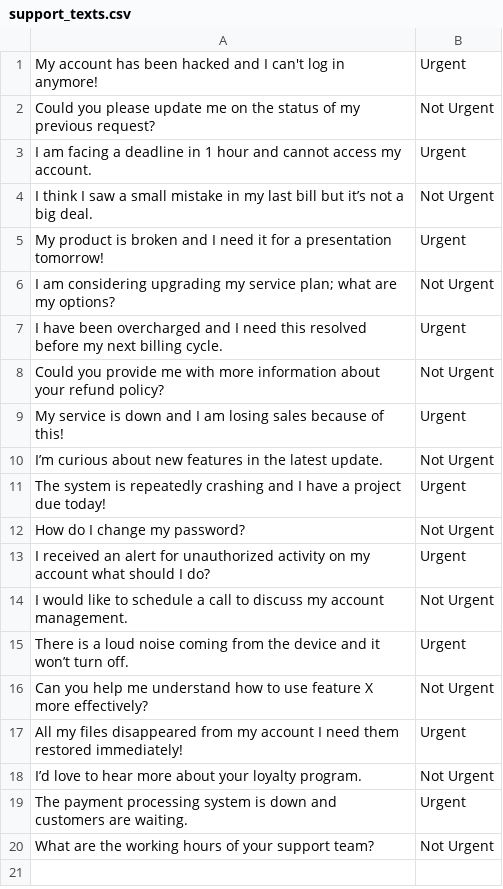
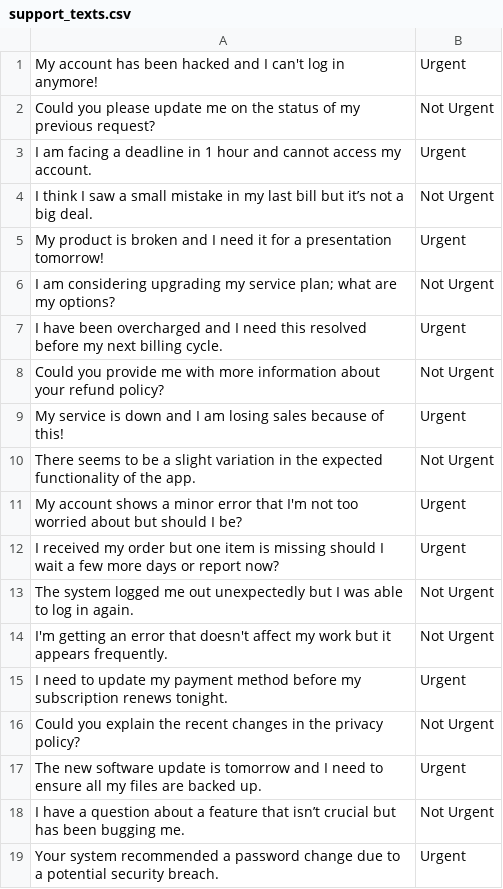
Before and after one commit to attuna-xyz/prompt-learner, a CSV file: data/support_texts.csv, drawn as a sheet.

```diff
--- a/data/support_texts.csv
+++ b/data/support_texts.csv
@@ -9,12 +9,11 @@ Could you provide me with more information about your refund policy?,Not Urgent
 My service is down and I am losing sales because of this!,Urgent
-I’m curious about new features in the latest update.,Not Urgent
-The system is repeatedly crashing and I have a project due today!,Urgent
-How do I change my password?,Not Urgent
-I received an alert for unauthorized activity on my account what should I do?,Urgent
-I would like to schedule a call to discuss my account management.,Not Urgent
-There is a loud noise coming from the device and it won’t turn off.,Urgent
-Can you help me understand how to use feature X more effectively?,Not Urgent
-All my files disappeared from my account I need them restored immediately!,Urgent
-I’d love to hear more about your loyalty program.,Not Urgent
-The payment processing system is down and customers are waiting.,Urgent
-What are the working hours of your support team?,Not Urgent
+There seems to be a slight variation in the expected functionality of the app.,Not Urgent
+My account shows a minor error that I'm not too worried about but should I be?,Urgent
+I received my order but one item is missing should I wait a few more days or report now?,Urgent
+The system logged me out unexpectedly but I was able to log in again.,Not Urgent
+I'm getting an error that doesn't affect my work but it appears frequently.,Not Urgent
+I need to update my payment method before my subscription renews tonight.,Urgent
+Could you explain the recent changes in the privacy policy?,Not Urgent
+The new software update is tomorrow and I need to ensure all my files are backed up.,Urgent
+I have a question about a feature that isn’t crucial but has been bugging me.,Not Urgent
+Your system recommended a password change due to a potential security breach.,Urgent
```
Also changed, not shown: 1 other file.
